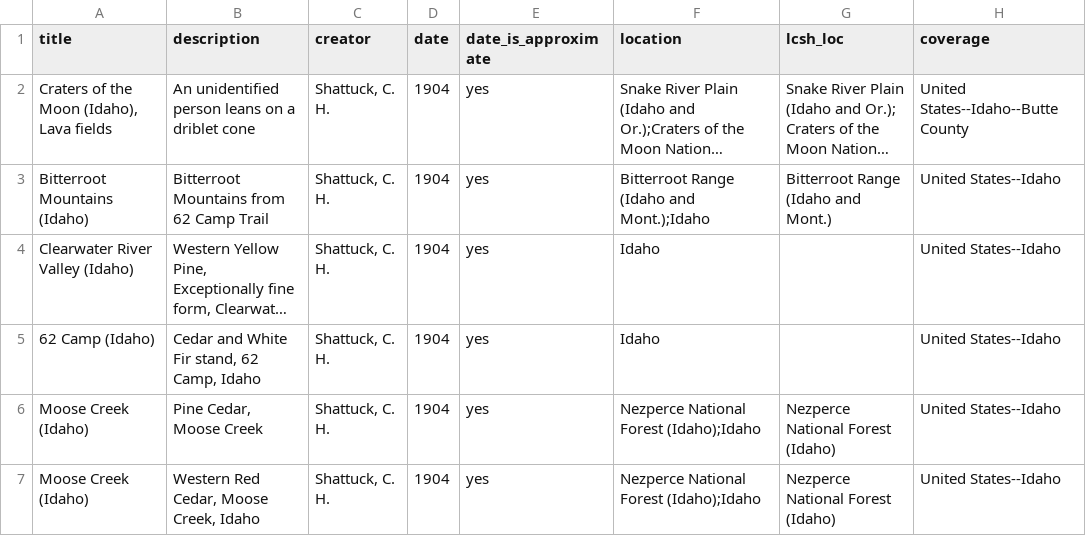
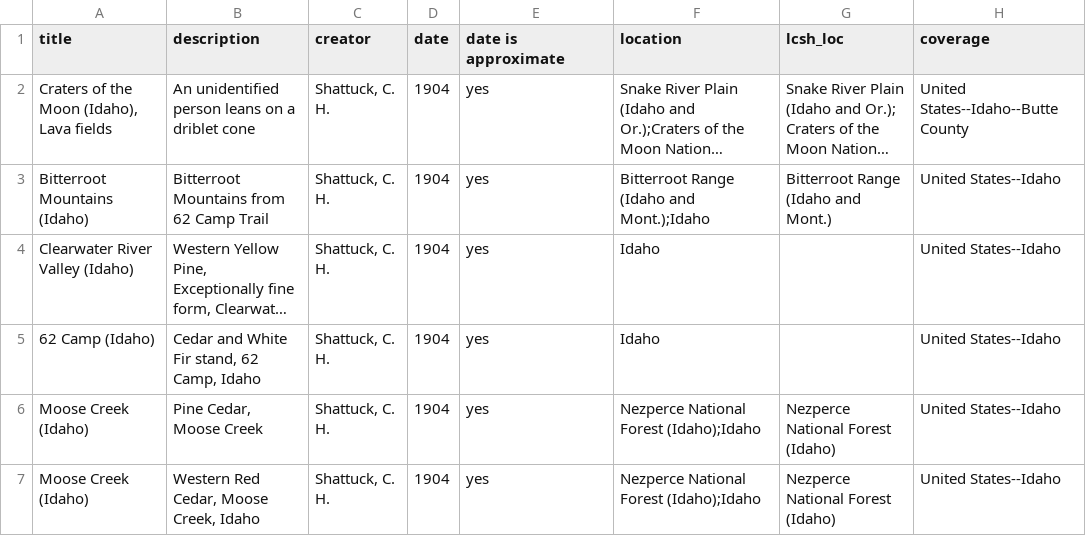
Before and after one commit to uidaholib/collectionbuilder-cdm-template, a CSV file: _data/shattuck.csv, drawn as a sheet; only a part is shown; long unchanged cells end in …; the diff names each change by its address in the sheet, - before the commit and + after, or states it on an @@ line.

Commit message:
edit dat is approximate field

```diff
--- a/_data/shattuck.csv
+++ b/_data/shattuck.csv
-E1: date_is_approximate
+E1: date is approximate
```
